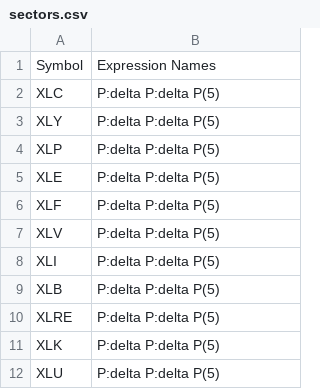
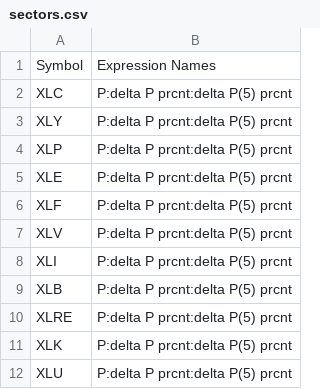
Before and after one commit to mgwebgroup/tradehelperonline, a CSV file: data/studies/mgwebgroup/watchlists/sectors.csv, drawn as a sheet.

Commit message:
Addes Sectors Table into StudyBuilder

```diff
--- a/data/studies/mgwebgroup/watchlists/sectors.csv
+++ b/data/studies/mgwebgroup/watchlists/sectors.csv
@@ -1,12 +1,12 @@
 Symbol,Expression Names
-XLC,"P:delta P:delta P(5)"
-XLY,"P:delta P:delta P(5)"
-XLP,"P:delta P:delta P(5)"
-XLE,"P:delta P:delta P(5)"
-XLF,"P:delta P:delta P(5)"
-XLV,"P:delta P:delta P(5)"
-XLI,"P:delta P:delta P(5)"
-XLB,"P:delta P:delta P(5)"
-XLRE,"P:delta P:delta P(5)"
-XLK,"P:delta P:delta P(5)"
-XLU,"P:delta P:delta P(5)"
+XLC,"P:delta P prcnt:delta P(5) prcnt"
+XLY,"P:delta P prcnt:delta P(5) prcnt"
+XLP,"P:delta P prcnt:delta P(5) prcnt"
+XLE,"P:delta P prcnt:delta P(5) prcnt"
+XLF,"P:delta P prcnt:delta P(5) prcnt"
+XLV,"P:delta P prcnt:delta P(5) prcnt"
+XLI,"P:delta P prcnt:delta P(5) prcnt"
+XLB,"P:delta P prcnt:delta P(5) prcnt"
+XLRE,"P:delta P prcnt:delta P(5) prcnt"
+XLK,"P:delta P prcnt:delta P(5) prcnt"
+XLU,"P:delta P prcnt:delta P(5) prcnt"
```
Also changed, not shown: 2 other files.
